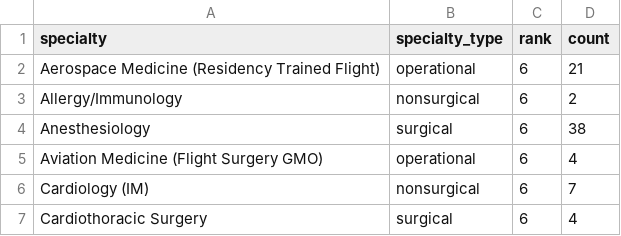
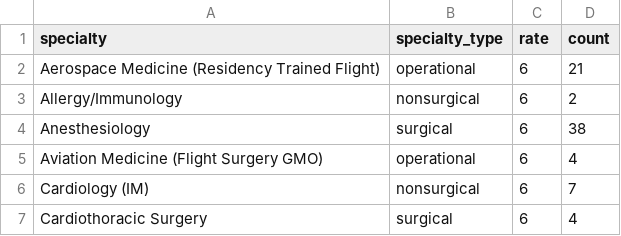
Before and after one commit to OuhscBbmc/usnavy-assignment-survey-1, a CSV file: data-public/derived/specialty-manning-by-rank.csv, drawn as a sheet; only a part is shown.

```diff
--- a/data-public/derived/specialty-manning-by-rank.csv
+++ b/data-public/derived/specialty-manning-by-rank.csv
@@ -1,2 +1,2 @@
-specialty,specialty_type,rank,count
+specialty,specialty_type,rate,count
 Aerospace Medicine (Residency Trained Flight),operational,6,21
```
Also changed, not shown: data-public/derived/survey-response.csv, data-public/raw/specialty-manning-by-rank.csv, 4 other files.
